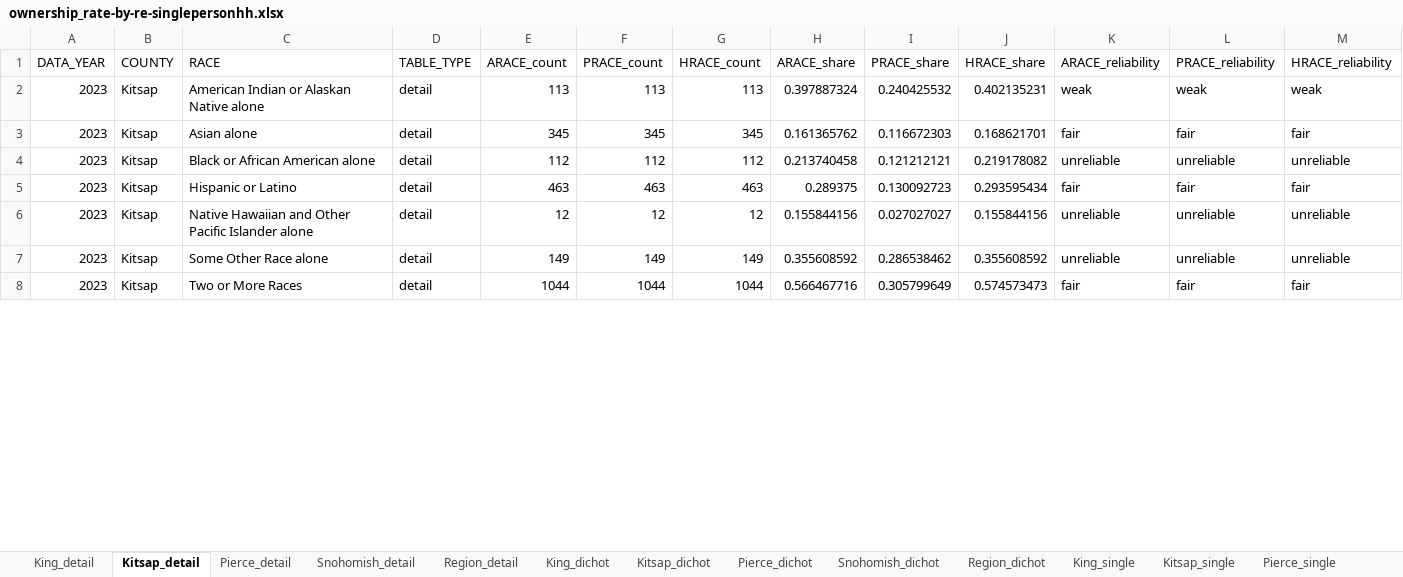
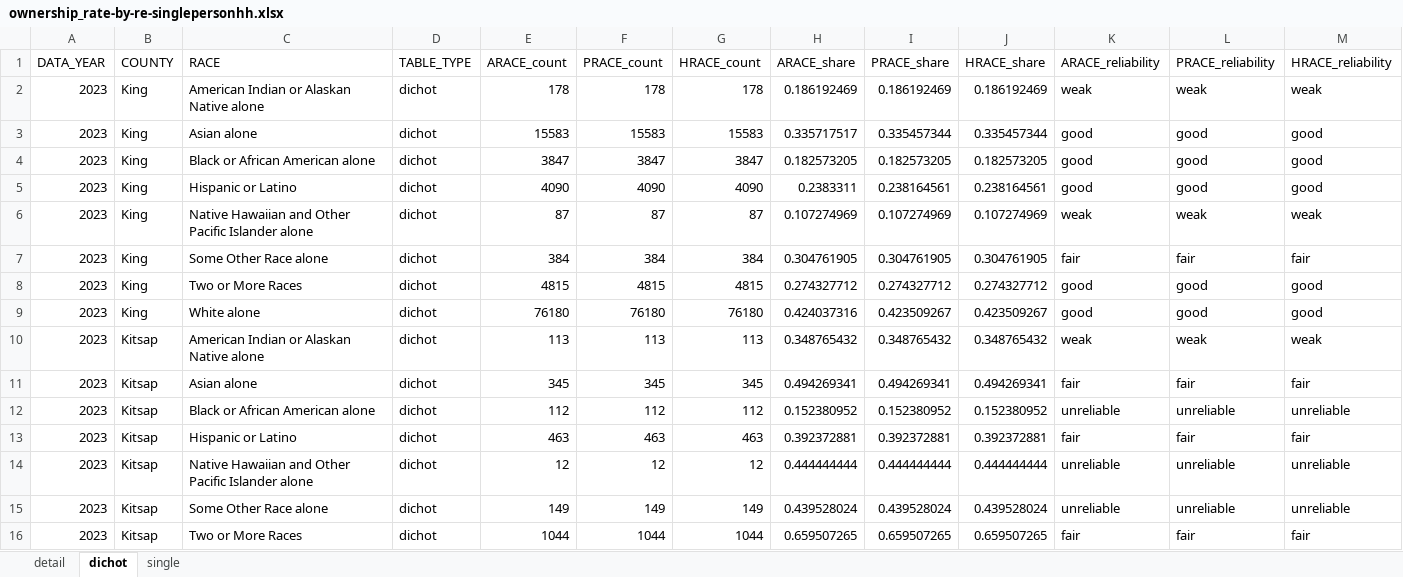
Before and after one commit to psrc/exploration-race-ethnicity, an Excel workbook: ownership-rate-hhsize/data/ownership_rate-by-re-singlepersonhh.xlsx, sheet dichot, drawn as a sheet; only a part is shown; values as stored, in another font and other column widths than the file's, no borders; addresses are those after the commit; the diff covers the shown part only; the diff names each change by its address in the sheet, - before the commit and + after, or states it on an @@ line.

```diff
--- a/ownership-rate-hhsize/data/ownership_rate-by-re-singlepersonhh.xlsx (sheet dichot)
+++ b/ownership-rate-hhsize/data/ownership_rate-by-re-singlepersonhh.xlsx (sheet dichot)
-sheet tab: King_detail
+sheet tab: detail
-sheet tab: Kitsap_detail
+sheet tab: dichot
-sheet tab: Pierce_detail
+sheet tab: single
-sheet tab: Snohomish_detail
-sheet tab: Region_detail
-sheet tab: King_dichot
-sheet tab: Kitsap_dichot
-sheet tab: Pierce_dichot
-sheet tab: Snohomish_dichot
-sheet tab: Region_dichot
-sheet tab: King_single
-sheet tab: Kitsap_single
-sheet tab: Pierce_single
+row 2: 2023 | King | American Indian or Alaskan Native alone | dichot | 178 | 178 | 178 | 0.186192469 | 0.186192469 | 0.186192469 | weak | weak | weak
+row 3: 2023 | King | Asian alone | dichot | 15583 | 15583 | 15583 | 0.335717517 | 0.335457344 | 0.335457344 | good | good | good
+row 4: 2023 | King | Black or African American alone | dichot | 3847 | 3847 | 3847 | 0.182573205 | 0.182573205 | 0.182573205 | good | good | good
+row 5: 2023 | King | Hispanic or Latino | dichot | 4090 | 4090 | 4090 | 0.2383311 | 0.238164561 | 0.238164561 | good | good | good
+row 6: 2023 | King | Native Hawaiian and Other Pacific Islander alone | dichot | 87 | 87 | 87 | 0.107274969 | 0.107274969 | 0.107274969 | weak | weak | weak
+row 7: 2023 | King | Some Other Race alone | dichot | 384 | 384 | 384 | 0.304761905 | 0.304761905 | 0.304761905 | fair | fair | fair
+row 8: 2023 | King | Two or More Races | dichot | 4815 | 4815 | 4815 | 0.274327712 | 0.274327712 | 0.274327712 | good | good | good
+row 9: 2023 | King | White alone | dichot | 76180 | 76180 | 76180 | 0.424037316 | 0.423509267 | 0.423509267 | good | good | good
-D10:D16 (TABLE_TYPE): detail
+D10:D16 (TABLE_TYPE): dichot
-H10 (ARACE_share): 0.397887324
+H10 (ARACE_share): 0.348765432
-I10 (PRACE_share): 0.240425532
+I10 (PRACE_share): 0.348765432
-J10 (HRACE_share): 0.402135231
+J10 (HRACE_share): 0.348765432
-H11 (ARACE_share): 0.161365762
+H11 (ARACE_share): 0.494269341
-I11 (PRACE_share): 0.116672303
+I11 (PRACE_share): 0.494269341
-J11 (HRACE_share): 0.168621701
+J11 (HRACE_share): 0.494269341
-H12 (ARACE_share): 0.213740458
+H12 (ARACE_share): 0.152380952
-I12 (PRACE_share): 0.121212121
+I12 (PRACE_share): 0.152380952
-J12 (HRACE_share): 0.219178082
+J12 (HRACE_share): 0.152380952
-H13 (ARACE_share): 0.289375
+H13 (ARACE_share): 0.392372881
-I13 (PRACE_share): 0.130092723
+I13 (PRACE_share): 0.392372881
-J13 (HRACE_share): 0.293595434
+J13 (HRACE_share): 0.392372881
-H14 (ARACE_share): 0.155844156
+H14 (ARACE_share): 0.444444444
-I14 (PRACE_share): 0.027027027
+I14 (PRACE_share): 0.444444444
-J14 (HRACE_share): 0.155844156
+J14 (HRACE_share): 0.444444444
-H15 (ARACE_share): 0.355608592
+H15 (ARACE_share): 0.439528024
-I15 (PRACE_share): 0.286538462
+I15 (PRACE_share): 0.439528024
-J15 (HRACE_share): 0.355608592
+J15 (HRACE_share): 0.439528024
-H16 (ARACE_share): 0.566467716
+H16 (ARACE_share): 0.659507265
-I16 (PRACE_share): 0.305799649
+I16 (PRACE_share): 0.659507265
-J16 (HRACE_share): 0.574573473
+J16 (HRACE_share): 0.659507265
```
Also changed, not shown: 31 added rows and 12 edited cells elsewhere in this sheet, sheet single, sheet detail, other sheet tabs, ownership-rate/data/ownership_rate-by-re.xlsx, 7 other files.
